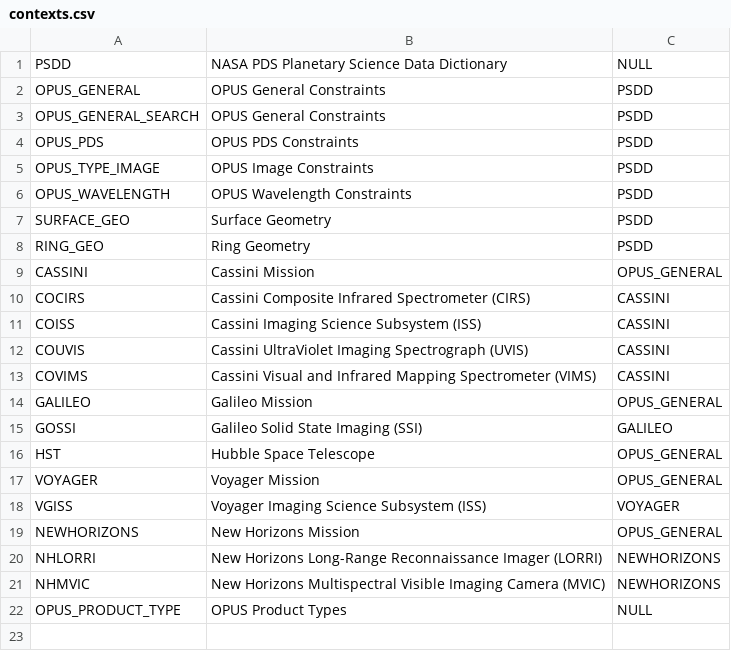
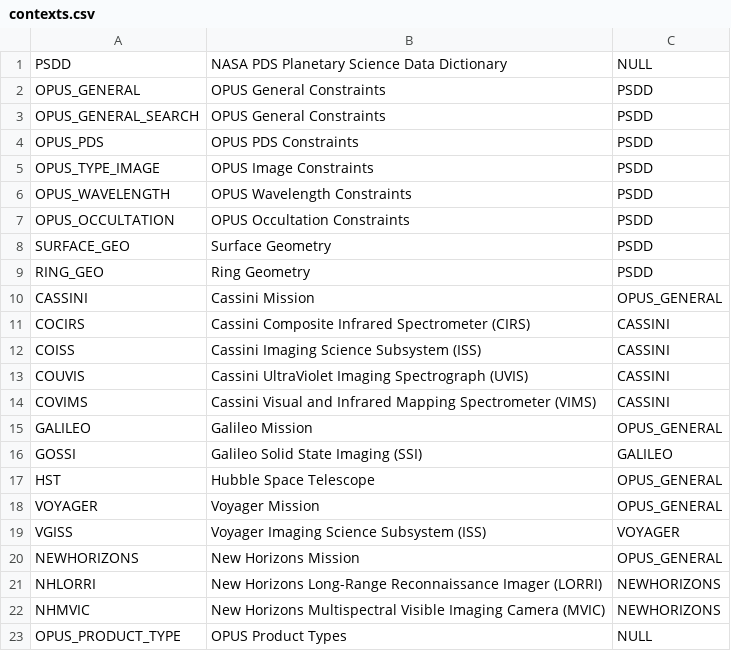
Before and after one commit to SETI/rms-opus, a CSV file: dictionary/contexts.csv, drawn as a sheet.

```diff
--- a/dictionary/contexts.csv
+++ b/dictionary/contexts.csv
@@ -6,2 +6,3 @@ OPUS_TYPE_IMAGE,OPUS Image Constraints,PSDD
 OPUS_WAVELENGTH,OPUS Wavelength Constraints,PSDD
+OPUS_OCCULTATION,OPUS Occultation Constraints,PSDD
 SURFACE_GEO,Surface Geometry,PSDD
```
Also changed, not shown: opus/application/test_api/responses/api_metadata2_vg_iss_2_s_c4360845_default_csv.csv, opus/application/test_api/responses/api_metadata_vg_iss_2_s_c4360845_default_csv.csv, 38 other files.
